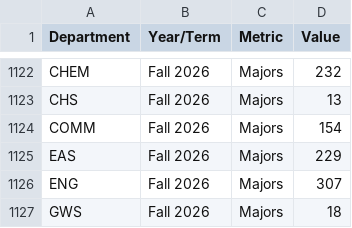
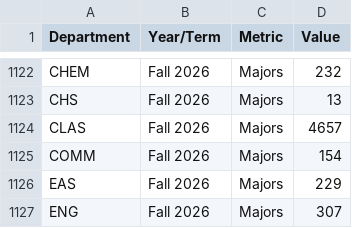
Before and after one commit to danlair/clas-dashboard, a CSV file: CLAS_Data_Dashboard.csv, drawn as a sheet; only a part is shown, gaps mark what is left out; the shorter side is filled out with more unchanged rows.

Commit message:
Add files via upload

```diff
--- a/CLAS_Data_Dashboard.csv
+++ b/CLAS_Data_Dashboard.csv
@@ -1123,2 +1123,3 @@ CHEM,Fall 2026,Majors,232
 CHS,Fall 2026,Majors,13
+CLAS,Fall 2026,Majors,4657
 COMM,Fall 2026,Majors,154
```
